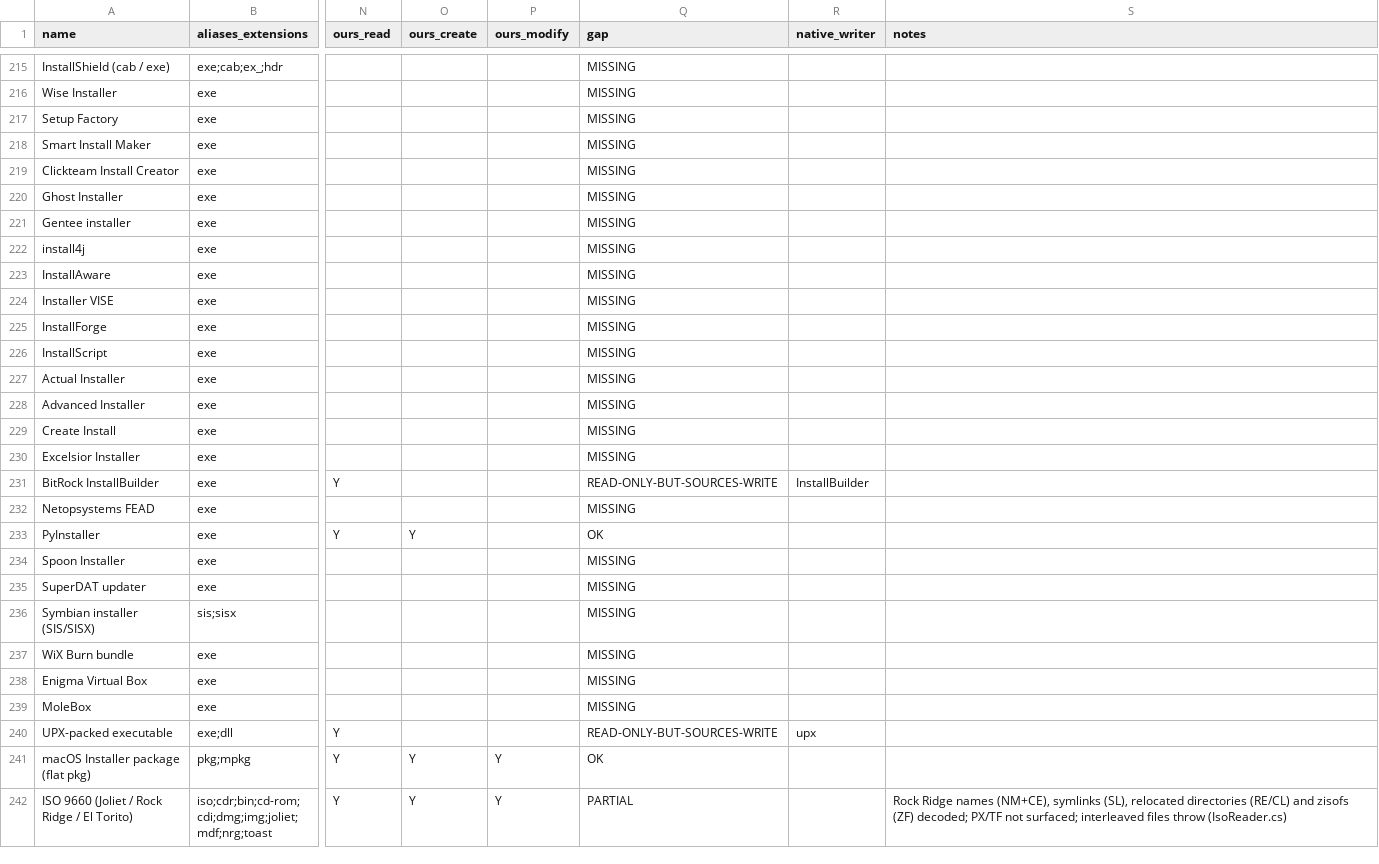
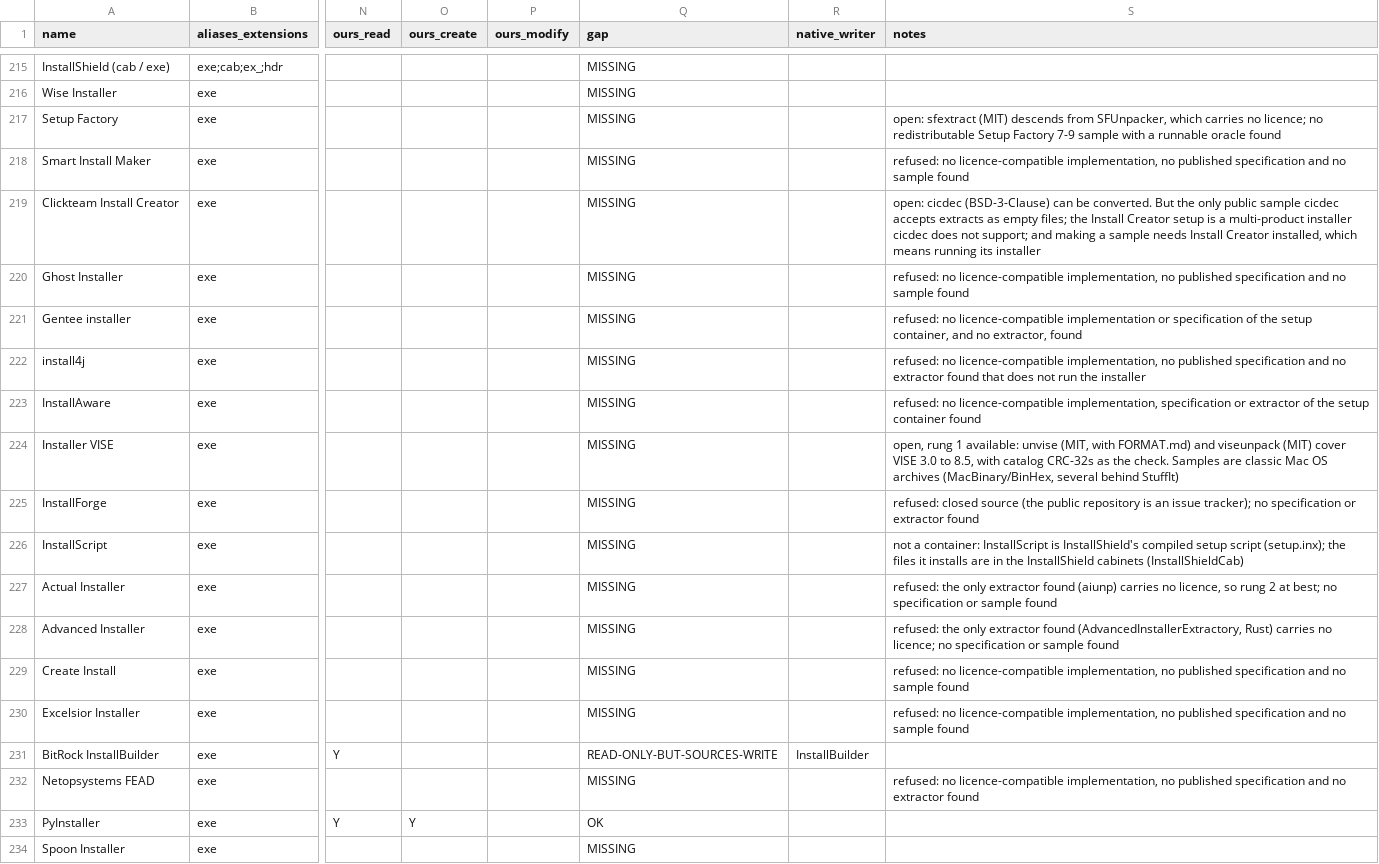
Before and after one commit to Hawkynt/CompressionWorkbench, a CSV file: docs/catalogue/reference-formats.csv, drawn as a sheet; only a part is shown, gaps mark what is left out; the shorter side is filled out with more unchanged rows; the diff names each change by its address in the sheet, - before the commit and + after, or states it on an @@ line.

Commit message:
* installer catalogue: record why fifteen installer formats are refused or still open
Notes for the installer rows that stay MISSING after the installer batch,
so the next attempt starts from what was already checked:

- refused: no licence-compatible implementation, no specification, and
  no extractor that does not run the installer. Smart Install Maker,
  Ghost, Gentee, install4j, InstallAware, InstallForge, Actual Installer,
  Advanced Installer, Create Install, Excelsior, Netopsystems FEAD.
- open:
  - Setup Factory: sfextract descends from the unlicensed SFUnpacker.
  - Clickteam Install Creator: cicdec is BSD-3, but no sample it
    extracts correctly is available.
  - Installer VISE: unvise and viseunpack are MIT; the samples are
    classic Mac OS archives.
- InstallScript is not a container: it is InstallShield's compiled
  script.

Wise, Spoon, SuperDAT and MoleBox are left for a later change. Their rows
sit next to rows that open pull requests edit.

```diff
--- a/docs/catalogue/reference-formats.csv
+++ b/docs/catalogue/reference-formats.csv
-S217 (notes): (empty)
+S217 (notes): open: sfextract (MIT) descends from SFUnpacker, which carries no licence; no redistributable Setup Factory 7-9 sample with a runnable oracle found
-S218 (notes): (empty)
+S218 (notes): refused: no licence-compatible implementation, no published specification and no sample found
-S219 (notes): (empty)
+S219 (notes): open: cicdec (BSD-3-Clause) can be converted. But the only public sample cicdec accepts extracts as empty files; the Install Creator setup is a multi-product installer cicdec does not support; and making a sample needs Install Creator installed, which means running its installer
-S220 (notes): (empty)
+S220 (notes): refused: no licence-compatible implementation, no published specification and no sample found
-S221 (notes): (empty)
+S221 (notes): refused: no licence-compatible implementation or specification of the setup container, and no extractor, found
-S222 (notes): (empty)
+S222 (notes): refused: no licence-compatible implementation, no published specification and no extractor found that does not run the installer
-S223 (notes): (empty)
+S223 (notes): refused: no licence-compatible implementation, specification or extractor of the setup container found
-S224 (notes): (empty)
+S224 (notes): open, rung 1 available: unvise (MIT, with FORMAT.md) and viseunpack (MIT) cover VISE 3.0 to 8.5, with catalog CRC-32s as the check. Samples are classic Mac OS archives (MacBinary/BinHex, several behind StuffIt)
-S225 (notes): (empty)
+S225 (notes): refused: closed source (the public repository is an issue tracker); no specification or extractor found
-S226 (notes): (empty)
+S226 (notes): not a container: InstallScript is InstallShield's compiled setup script (setup.inx); the files it installs are in the InstallShield cabinets (InstallShieldCab)
-S227 (notes): (empty)
+S227 (notes): refused: the only extractor found (aiunp) carries no licence, so rung 2 at best; no specification or sample found
-S228 (notes): (empty)
+S228 (notes): refused: the only extractor found (AdvancedInstallerExtractory, Rust) carries no licence; no specification or sample found
-S229:S230 (notes): (empty)
+S229:S230 (notes): refused: no licence-compatible implementation, no published specification and no sample found
-S232 (notes): (empty)
+S232 (notes): refused: no licence-compatible implementation, no published specification and no extractor found
```
